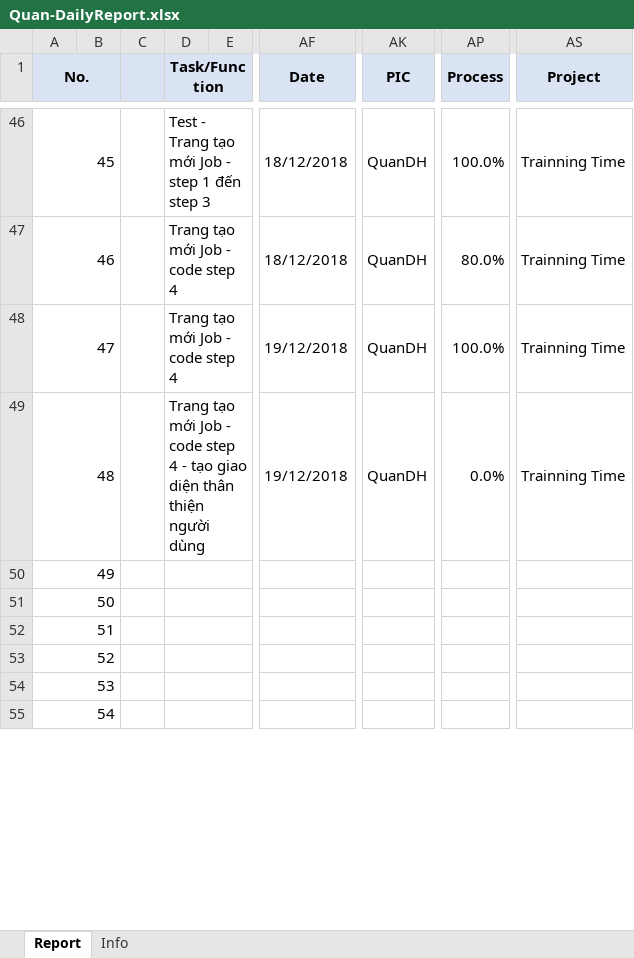
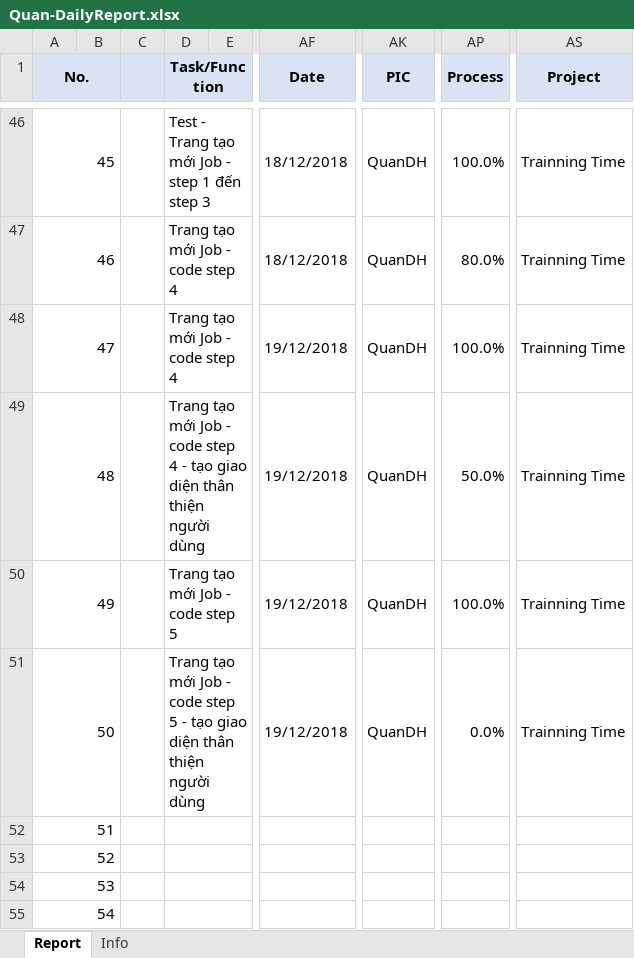
Before and after one commit to pcadev/Reports, an Excel workbook: DailyReport/Quan-DailyReport.xlsx, sheet Report, drawn as a sheet; only a part is shown, gaps mark what is left out; values as stored, in another font and other column widths than the file's, no borders; charts and pictures not drawn; the diff names each change by its address in the sheet, - before the commit and + after, or states it on an @@ line.

Commit message:
Báo cáo ngày 19/12/2018

```diff
--- a/DailyReport/Quan-DailyReport.xlsx (sheet Report)
+++ b/DailyReport/Quan-DailyReport.xlsx (sheet Report)
-AP49 (Process): 0.0%
+AP49 (Process): 50.0%
-D50 (Task/Function): (empty)
+D50 (Task/Function): Trang tạo mới Job - code step 5
-AF50:AF51 (Date): (empty)
+AF50:AF51 (Date): 19/12/2018
-AK50:AK51 (PIC): (empty)
+AK50:AK51 (PIC): QuanDH
-AP50 (Process): (empty)
+AP50 (Process): 100.0%
-AS50:AS51 (Project): (empty)
+AS50:AS51 (Project): Trainning Time
-D51 (Task/Function): (empty)
+D51 (Task/Function): Trang tạo mới Job - code step 5 - tạo giao diện thân thiện người dùng
-AP51 (Process): (empty)
+AP51 (Process): 0.0%
```
Also changed, not shown: charts or pictures.
